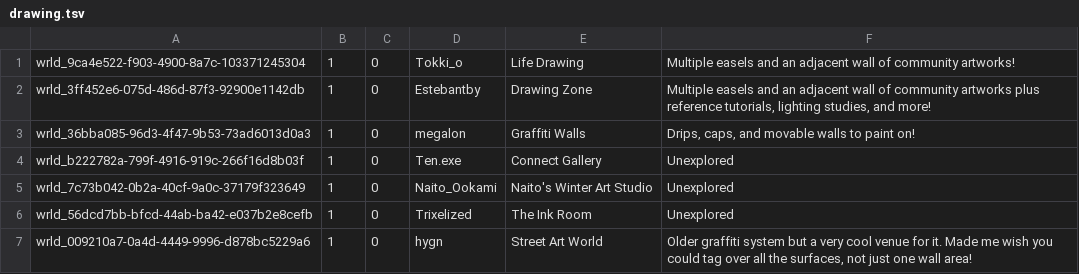
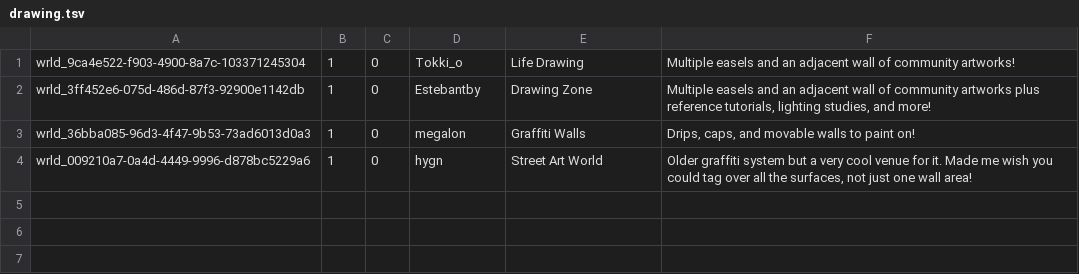
Before and after one commit to Twila27/twila27.github.io, a TSV file: vr/portals/tour/hobby/drawing.tsv, drawn as a sheet.

Commit message:
Update drawing.tsv - Moving entries over to exhibitions.tsv

```diff
--- a/vr/portals/tour/hobby/drawing.tsv
+++ b/vr/portals/tour/hobby/drawing.tsv
@@ -3,5 +3,2 @@ wrld_3ff452e6-075d-486d-87f3-92900e1142db	1	0	Estebantby	Drawing Zone	Multiple e
 wrld_36bba085-96d3-4f47-9b53-73ad6013d0a3	1	0	megalon	Graffiti Walls	Drips‚ caps‚ and movable walls to paint onǃ
-wrld_b222782a-799f-4916-919c-266f16d8b03f	1	0	Ten.exe	Connect Gallery	Unexplored
-wrld_7c73b042-0b2a-40cf-9a0c-37179f323649	1	0	Naito_Ookami	Naito's Winter Art Studio	Unexplored
-wrld_56dcd7bb-bfcd-44ab-ba42-e037b2e8cefb	1	0	Trixelized	The Ink Room	Unexplored
 wrld_009210a7-0a4d-4449-9996-d878bc5229a6	1	0	hygn	Street Art World	Older graffiti system but a very cool venue for it. Made me wish you could tag over all the surfaces, not just one wall area!
```
